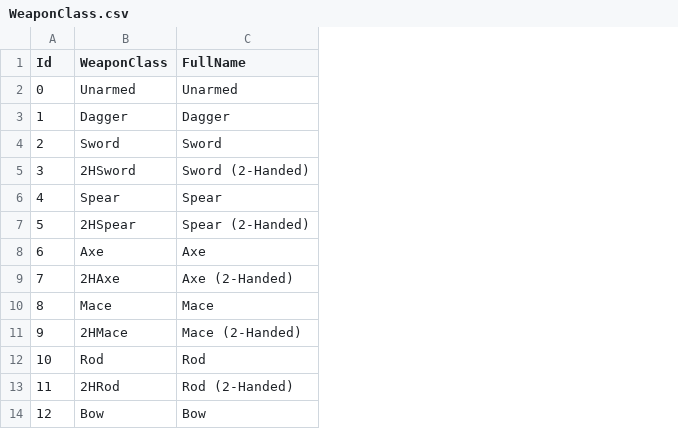
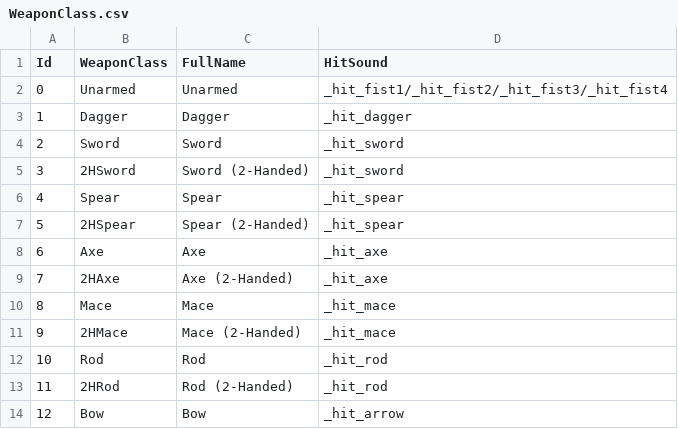
Before and after one commit to Doddler/RagnarokRebuildTcp, a CSV file: RoRebuildServer/RoRebuildServer/ServerData/Db/WeaponClass.csv, drawn as a sheet; the diff names each change by its address in the sheet, - before the commit and + after, or states it on an @@ line.

```diff
--- a/RoRebuildServer/RoRebuildServer/ServerData/Db/WeaponClass.csv
+++ b/RoRebuildServer/RoRebuildServer/ServerData/Db/WeaponClass.csv
+column D (HitSound), rows 2-14: _hit_fist1/_hit_fist2/_hit_fist3/_hit_fist4 | _hit_dagger | _hit_sword | _hit_sword | _hit_spear | _hit_spear | _hit_axe | _hit_axe | _hit_mace | _hit_mace | _hit_rod | _hit_rod | _hit_arrow
```
Also changed, not shown: RoRebuildServer/RoRebuildServer/ServerData/Db/JobWeaponInfo.csv, 20 other files.
